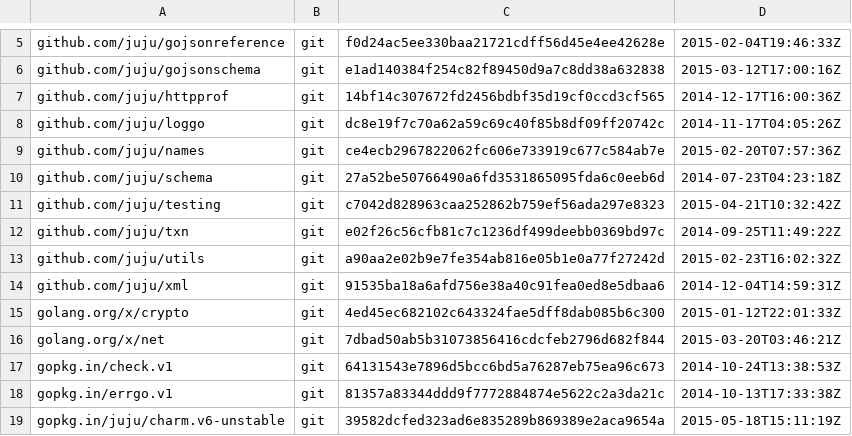
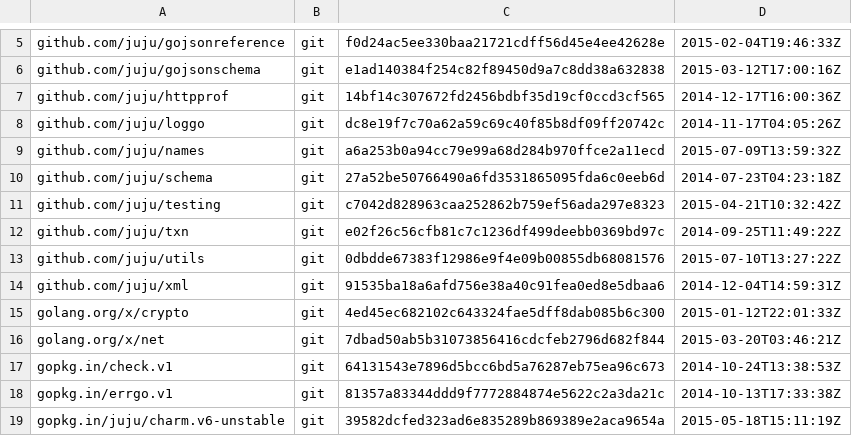
Before and after one commit to juju/charmrepo, a TSV file: dependencies.tsv, drawn as a sheet; only a part is shown, gaps mark what is left out.

Commit message:
Update names and utils deps.

```diff
--- a/dependencies.tsv
+++ b/dependencies.tsv
@@ -8,3 +8,3 @@ github.com/juju/httpprof	git	14bf14c307672fd2456bdbf35d19cf0ccd3cf565	2014-12-17
 github.com/juju/loggo	git	dc8e19f7c70a62a59c69c40f85b8df09ff20742c	2014-11-17T04:05:26Z
-github.com/juju/names	git	ce4ecb2967822062fc606e733919c677c584ab7e	2015-02-20T07:57:36Z
+github.com/juju/names	git	a6a253b0a94cc79e99a68d284b970ffce2a11ecd	2015-07-09T13:59:32Z
 github.com/juju/schema	git	27a52be50766490a6fd3531865095fda6c0eeb6d	2014-07-23T04:23:18Z
@@ -12,3 +12,3 @@ github.com/juju/testing	git	c7042d828963caa252862b759ef56ada297e8323	2015-04-21T
 github.com/juju/txn	git	e02f26c56cfb81c7c1236df499deebb0369bd97c	2014-09-25T11:49:22Z
-github.com/juju/utils	git	a90aa2e02b9e7fe354ab816e05b1e0a77f27242d	2015-02-23T16:02:32Z
+github.com/juju/utils	git	0dbdde67383f12986e9f4e09b00855db68081576	2015-07-10T13:27:22Z
 github.com/juju/xml	git	91535ba18a6afd756e38a40c91fea0ed8e5dbaa6	2014-12-04T14:59:31Z
```
